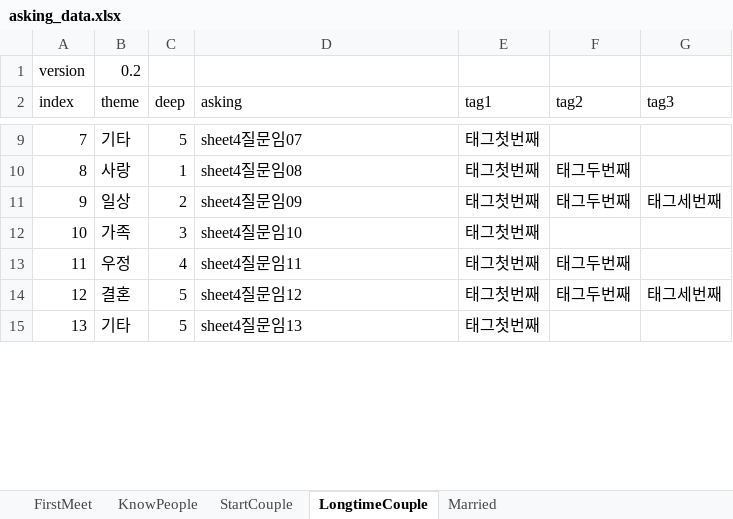
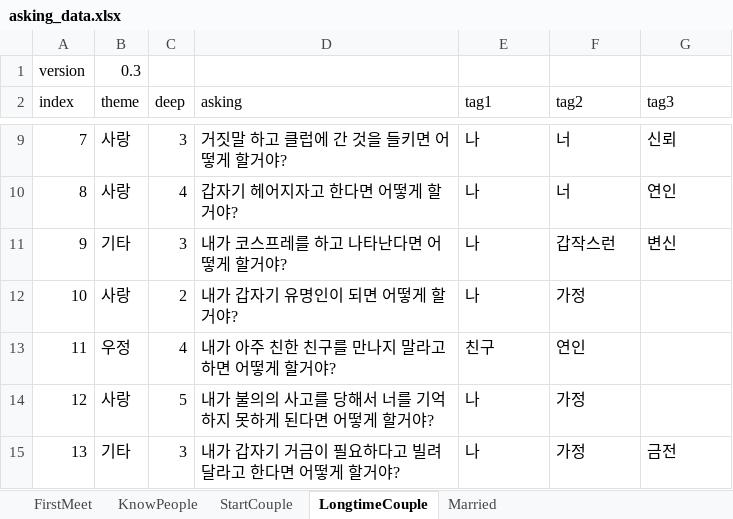
Before and after one commit to sbw5633/meetqa, an Excel workbook: assets/data/asking_data.xlsx, sheet LongtimeCouple, drawn as a sheet; only a part is shown, gaps mark what is left out; values as stored, in another font and other column widths than the file's, no borders; the diff covers the shown part only; the diff names each change by its address in the sheet, - before the commit and + after, or states it on an @@ line.

```diff
--- a/assets/data/asking_data.xlsx (sheet LongtimeCouple)
+++ b/assets/data/asking_data.xlsx (sheet LongtimeCouple)
-B1 (theme): 0.2
+B1 (theme): 0.3
-B9 (theme): 기타
+B9 (theme): 사랑
-C9 (deep): 5
+C9 (deep): 3
-D9 (asking): sheet4질문임07
+D9 (asking): 거짓말 하고 클럽에 간 것을 들키면 어떻게 할거야?
-E9:E12 (tag1): 태그첫번째
+E9:E12 (tag1): 나
-F9 (tag2): (empty)
+F9 (tag2): 너
-G9 (tag3): (empty)
+G9 (tag3): 신뢰
-C10 (deep): 1
+C10 (deep): 4
-D10 (asking): sheet4질문임08
+D10 (asking): 갑자기 헤어지자고 한다면 어떻게 할거야?
-F10 (tag2): 태그두번째
+F10 (tag2): 너
-G10 (tag3): (empty)
+G10 (tag3): 연인
-B11 (theme): 일상
+B11 (theme): 기타
-C11 (deep): 2
+C11 (deep): 3
-D11 (asking): sheet4질문임09
+D11 (asking): 내가 코스프레를 하고 나타난다면 어떻게 할거야?
-F11 (tag2): 태그두번째
+F11 (tag2): 갑작스런
-G11 (tag3): 태그세번째
+G11 (tag3): 변신
-B12 (theme): 가족
+B12 (theme): 사랑
-C12 (deep): 3
+C12 (deep): 2
-D12 (asking): sheet4질문임10
+D12 (asking): 내가 갑자기 유명인이 되면 어떻게 할거야?
-F12 (tag2): (empty)
+F12 (tag2): 가정
-D13 (asking): sheet4질문임11
+D13 (asking): 내가 아주 친한 친구를 만나지 말라고 하면 어떻게 할거야?
-E13 (tag1): 태그첫번째
+E13 (tag1): 친구
-F13 (tag2): 태그두번째
+F13 (tag2): 연인
-B14 (theme): 결혼
+B14 (theme): 사랑
-D14 (asking): sheet4질문임12
+D14 (asking): 내가 불의의 사고를 당해서 너를 기억하지 못하게 된다면 어떻게 할거야?
-E14:E15 (tag1): 태그첫번째
+E14:E15 (tag1): 나
-F14 (tag2): 태그두번째
+F14 (tag2): 가정
-G14 (tag3): 태그세번째
+G14 (tag3): (empty)
-C15 (deep): 5
+C15 (deep): 3
-D15 (asking): sheet4질문임13
+D15 (asking): 내가 갑자기 거금이 필요하다고 빌려달라고 한다면 어떻게 할거야?
-F15 (tag2): (empty)
+F15 (tag2): 가정
-G15 (tag3): (empty)
+G15 (tag3): 금전
```
Also changed, not shown: 93 edited cells elsewhere in this sheet, sheet StartCouple, sheet KnowPeople, sheet FirstMeet, 48 other files.
